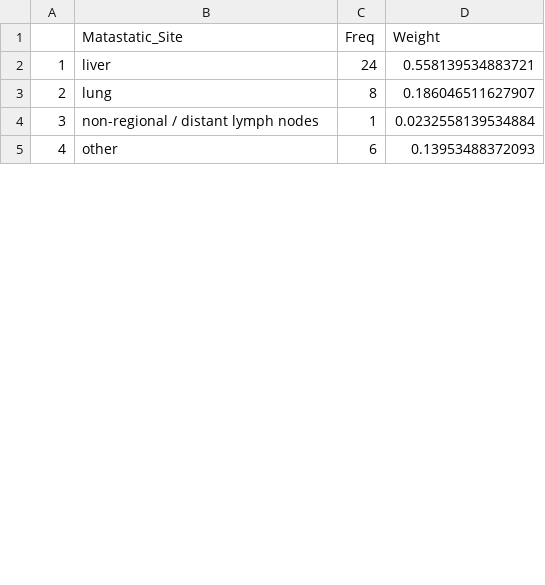
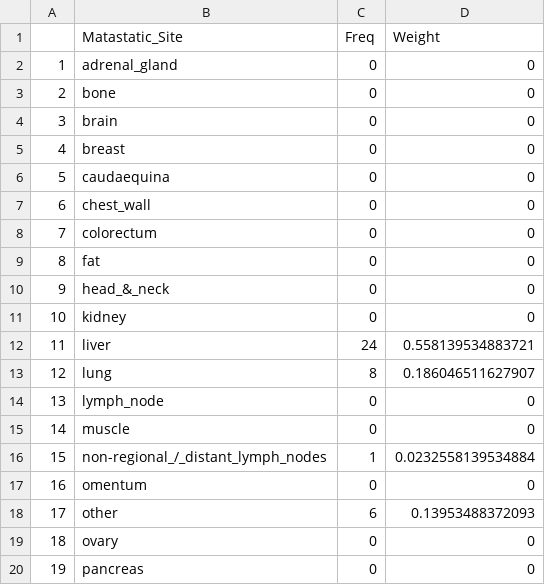
Before and after one commit to KyraBoulding/Final_Project_Paige_Kyra, a CSV file: 2.Clean.Data/ stomach_Freq_Weight_Mas_Site.csv, drawn as a sheet; only a part is shown; addresses are those after the commit; the diff covers the shown part only; the diff names each change by its address in the sheet, - before the commit and + after, or states it on an @@ line.

Commit message:
Update  stomach_Freq_Weight_Mas_Site.csv

```diff
--- a/2.Clean.Data/ stomach_Freq_Weight_Mas_Site.csv
+++ b/2.Clean.Data/ stomach_Freq_Weight_Mas_Site.csv
+row 2: 1 | adrenal_gland | 0 | 0
+row 3: 2 | bone | 0 | 0
+row 4: 3 | brain | 0 | 0
+row 5: 4 | breast | 0 | 0
+row 6: 5 | caudaequina | 0 | 0
+row 7: 6 | chest_wall | 0 | 0
+row 8: 7 | colorectum | 0 | 0
+row 9: 8 | fat | 0 | 0
+row 10: 9 | head_&_neck | 0 | 0
+row 11: 10 | kidney | 0 | 0
@@ column A renumbered between rows 12 and 22 @@
+row 14: 13 | lymph_node | 0 | 0
+row 15: 14 | muscle | 0 | 0
-B16 (Matastatic_Site): non-regional / distant lymph nodes
+B16 (Matastatic_Site): non-regional_/_distant_lymph_nodes
+row 17: 16 | omentum | 0 | 0
+row 19: 18 | ovary | 0 | 0
+row 20: 19 | pancreas | 0 | 0
```
Also changed, not shown: 14 added rows and 1 edited cell elsewhere in this file.
